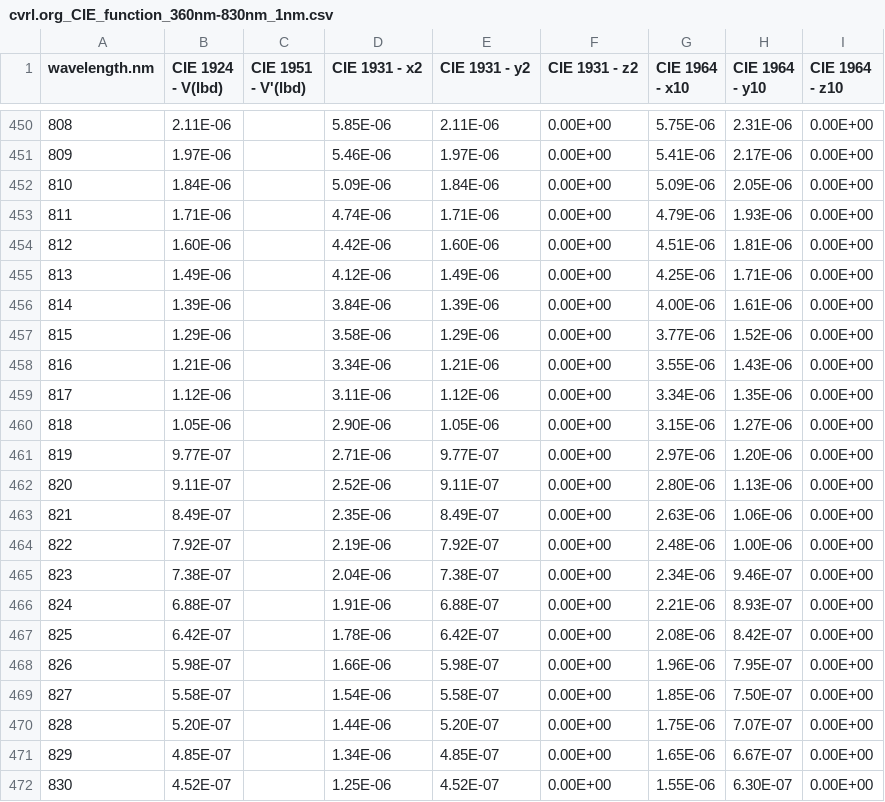
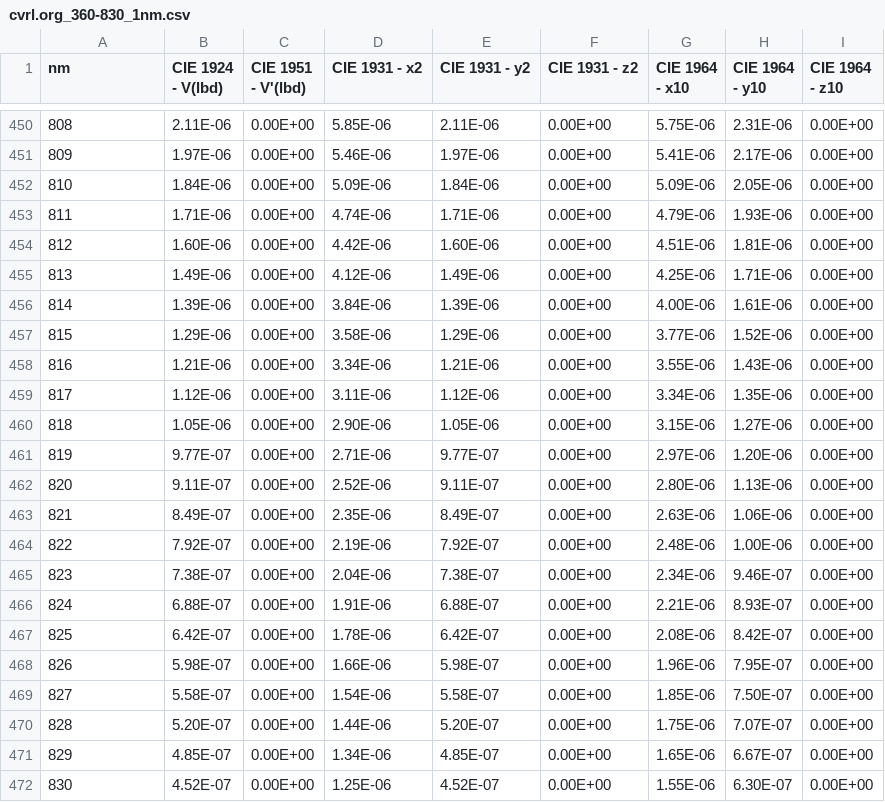
Before and after one commit to Wei-Lim/lighting, a CSV file: data-raw/spectral-sensitivity/cvrl.org_360-830_1nm.csv (was inst/extdata/spectral-sensitivity/cvrl.org_CIE_function_360nm-830nm_1nm.csv), drawn as a sheet; only a part is shown, gaps mark what is left out; the diff covers the shown part only.

```diff
--- a/inst/extdata/spectral-sensitivity/cvrl.org_CIE_function_360nm-830nm_1nm.csv
+++ b/data-raw/spectral-sensitivity/cvrl.org_360-830_1nm.csv
@@ -1 +1 @@
-wavelength.nm,CIE 1924 - V(lbd) ,CIE 1951 - V'(lbd),CIE 1931 - x2,CIE 1931 - y2,CIE 1931 - z2,CIE 1964 - x10,CIE 1964 - y10,CIE 1964 - z10
+nm,CIE 1924 - V(lbd) ,CIE 1951 - V'(lbd),CIE 1931 - x2,CIE 1931 - y2,CIE 1931 - z2,CIE 1964 - x10,CIE 1964 - y10,CIE 1964 - z10
@@ -450,23 +450,23 @@ wavelength.nm,CIE 1924 - V(lbd) ,CIE 1951 - V'(lbd),CIE 1931 - x2,CIE 1931 - y2,
-808,2.11E-06,,5.85E-06,2.11E-06,0.00E+00,5.75E-06,2.31E-06,0.00E+00
-809,1.97E-06,,5.46E-06,1.97E-06,0.00E+00,5.41E-06,2.17E-06,0.00E+00
-810,1.84E-06,,5.09E-06,1.84E-06,0.00E+00,5.09E-06,2.05E-06,0.00E+00
-811,1.71E-06,,4.74E-06,1.71E-06,0.00E+00,4.79E-06,1.93E-06,0.00E+00
-812,1.60E-06,,4.42E-06,1.60E-06,0.00E+00,4.51E-06,1.81E-06,0.00E+00
-813,1.49E-06,,4.12E-06,1.49E-06,0.00E+00,4.25E-06,1.71E-06,0.00E+00
-814,1.39E-06,,3.84E-06,1.39E-06,0.00E+00,4.00E-06,1.61E-06,0.00E+00
-815,1.29E-06,,3.58E-06,1.29E-06,0.00E+00,3.77E-06,1.52E-06,0.00E+00
-816,1.21E-06,,3.34E-06,1.21E-06,0.00E+00,3.55E-06,1.43E-06,0.00E+00
-817,1.12E-06,,3.11E-06,1.12E-06,0.00E+00,3.34E-06,1.35E-06,0.00E+00
-818,1.05E-06,,2.90E-06,1.05E-06,0.00E+00,3.15E-06,1.27E-06,0.00E+00
-819,9.77E-07,,2.71E-06,9.77E-07,0.00E+00,2.97E-06,1.20E-06,0.00E+00
-820,9.11E-07,,2.52E-06,9.11E-07,0.00E+00,2.80E-06,1.13E-06,0.00E+00
-821,8.49E-07,,2.35E-06,8.49E-07,0.00E+00,2.63E-06,1.06E-06,0.00E+00
-822,7.92E-07,,2.19E-06,7.92E-07,0.00E+00,2.48E-06,1.00E-06,0.00E+00
-823,7.38E-07,,2.04E-06,7.38E-07,0.00E+00,2.34E-06,9.46E-07,0.00E+00
-824,6.88E-07,,1.91E-06,6.88E-07,0.00E+00,2.21E-06,8.93E-07,0.00E+00
-825,6.42E-07,,1.78E-06,6.42E-07,0.00E+00,2.08E-06,8.42E-07,0.00E+00
-826,5.98E-07,,1.66E-06,5.98E-07,0.00E+00,1.96E-06,7.95E-07,0.00E+00
-827,5.58E-07,,1.54E-06,5.58E-07,0.00E+00,1.85E-06,7.50E-07,0.00E+00
-828,5.20E-07,,1.44E-06,5.20E-07,0.00E+00,1.75E-06,7.07E-07,0.00E+00
-829,4.85E-07,,1.34E-06,4.85E-07,0.00E+00,1.65E-06,6.67E-07,0.00E+00
-830,4.52E-07,,1.25E-06,4.52E-07,0.00E+00,1.55E-06,6.30E-07,0.00E+00
+808,2.11E-06,0.00E+00,5.85E-06,2.11E-06,0.00E+00,5.75E-06,2.31E-06,0.00E+00
+809,1.97E-06,0.00E+00,5.46E-06,1.97E-06,0.00E+00,5.41E-06,2.17E-06,0.00E+00
+810,1.84E-06,0.00E+00,5.09E-06,1.84E-06,0.00E+00,5.09E-06,2.05E-06,0.00E+00
+811,1.71E-06,0.00E+00,4.74E-06,1.71E-06,0.00E+00,4.79E-06,1.93E-06,0.00E+00
+812,1.60E-06,0.00E+00,4.42E-06,1.60E-06,0.00E+00,4.51E-06,1.81E-06,0.00E+00
+813,1.49E-06,0.00E+00,4.12E-06,1.49E-06,0.00E+00,4.25E-06,1.71E-06,0.00E+00
+814,1.39E-06,0.00E+00,3.84E-06,1.39E-06,0.00E+00,4.00E-06,1.61E-06,0.00E+00
+815,1.29E-06,0.00E+00,3.58E-06,1.29E-06,0.00E+00,3.77E-06,1.52E-06,0.00E+00
+816,1.21E-06,0.00E+00,3.34E-06,1.21E-06,0.00E+00,3.55E-06,1.43E-06,0.00E+00
+817,1.12E-06,0.00E+00,3.11E-06,1.12E-06,0.00E+00,3.34E-06,1.35E-06,0.00E+00
+818,1.05E-06,0.00E+00,2.90E-06,1.05E-06,0.00E+00,3.15E-06,1.27E-06,0.00E+00
+819,9.77E-07,0.00E+00,2.71E-06,9.77E-07,0.00E+00,2.97E-06,1.20E-06,0.00E+00
+820,9.11E-07,0.00E+00,2.52E-06,9.11E-07,0.00E+00,2.80E-06,1.13E-06,0.00E+00
+821,8.49E-07,0.00E+00,2.35E-06,8.49E-07,0.00E+00,2.63E-06,1.06E-06,0.00E+00
+822,7.92E-07,0.00E+00,2.19E-06,7.92E-07,0.00E+00,2.48E-06,1.00E-06,0.00E+00
+823,7.38E-07,0.00E+00,2.04E-06,7.38E-07,0.00E+00,2.34E-06,9.46E-07,0.00E+00
+824,6.88E-07,0.00E+00,1.91E-06,6.88E-07,0.00E+00,2.21E-06,8.93E-07,0.00E+00
+825,6.42E-07,0.00E+00,1.78E-06,6.42E-07,0.00E+00,2.08E-06,8.42E-07,0.00E+00
+826,5.98E-07,0.00E+00,1.66E-06,5.98E-07,0.00E+00,1.96E-06,7.95E-07,0.00E+00
+827,5.58E-07,0.00E+00,1.54E-06,5.58E-07,0.00E+00,1.85E-06,7.50E-07,0.00E+00
+828,5.20E-07,0.00E+00,1.44E-06,5.20E-07,0.00E+00,1.75E-06,7.07E-07,0.00E+00
+829,4.85E-07,0.00E+00,1.34E-06,4.85E-07,0.00E+00,1.65E-06,6.67E-07,0.00E+00
+830,4.52E-07,0.00E+00,1.25E-06,4.52E-07,0.00E+00,1.55E-06,6.30E-07,0.00E+00
```
Also changed, not shown: 47 edited cells elsewhere in this file, 46 other files.
